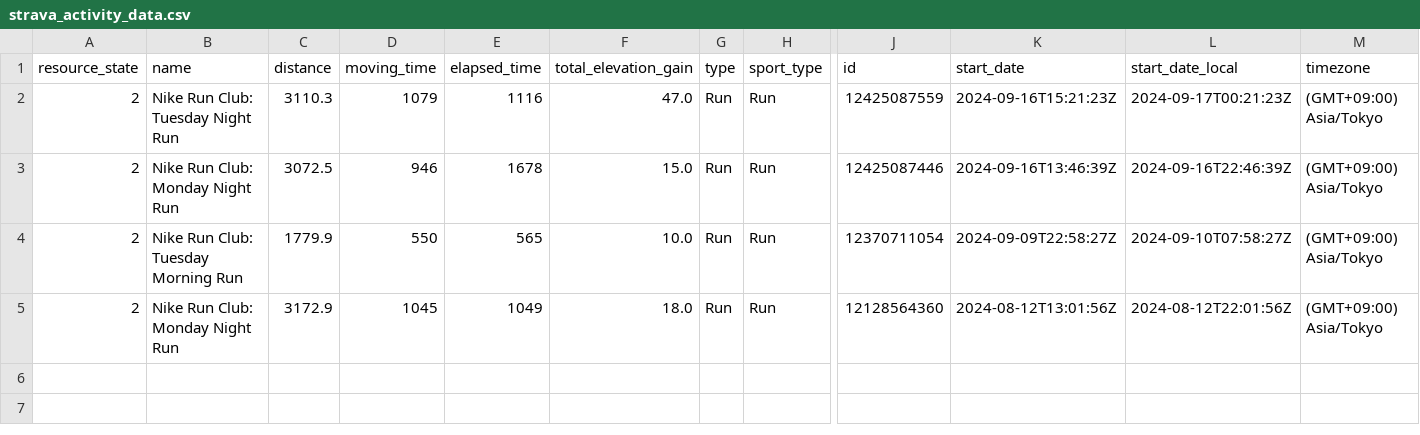
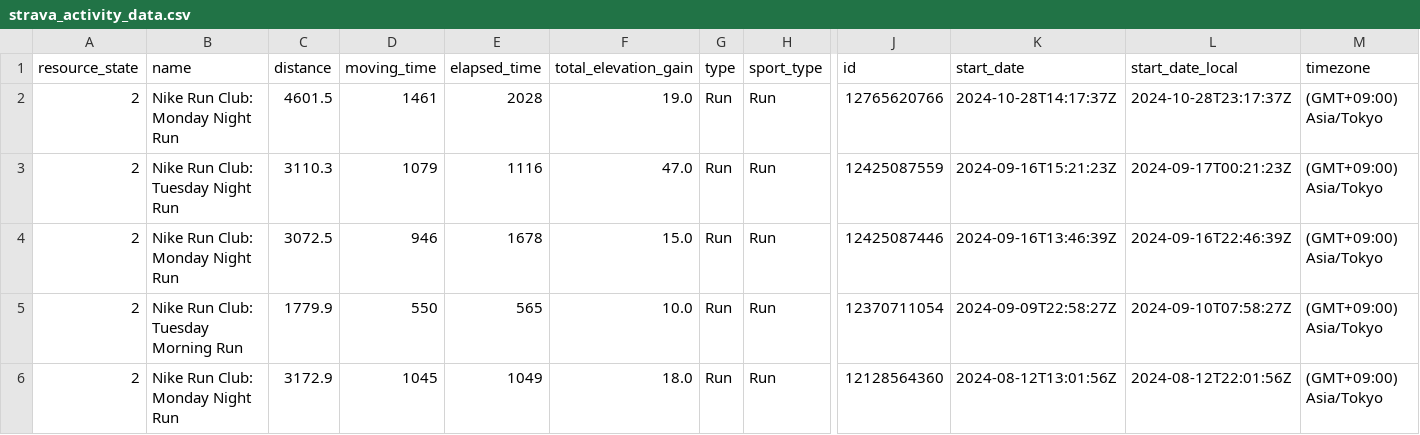
Before and after one commit to yutaroishiwata/yutaroishiwata, a CSV file: data/strava_activity_data.csv, drawn as a sheet; only a part is shown, gaps mark what is left out; rows hold the shown columns only; the diff names each change by its address in the sheet, - before the commit and + after, or states it on an @@ line.

```diff
--- a/data/strava_activity_data.csv
+++ b/data/strava_activity_data.csv
+row 2: 2 | Nike Run Club: Monday Night Run | 4601.5 | 1461 | 2028 | 19.0 | Run | Run | 12765620766 | 2024-10-28T14:17:37Z | 2024-10-28T23:17:37Z | (GMT+09:00) Asia/Tokyo
```
Also changed, not shown: 1 other file.
